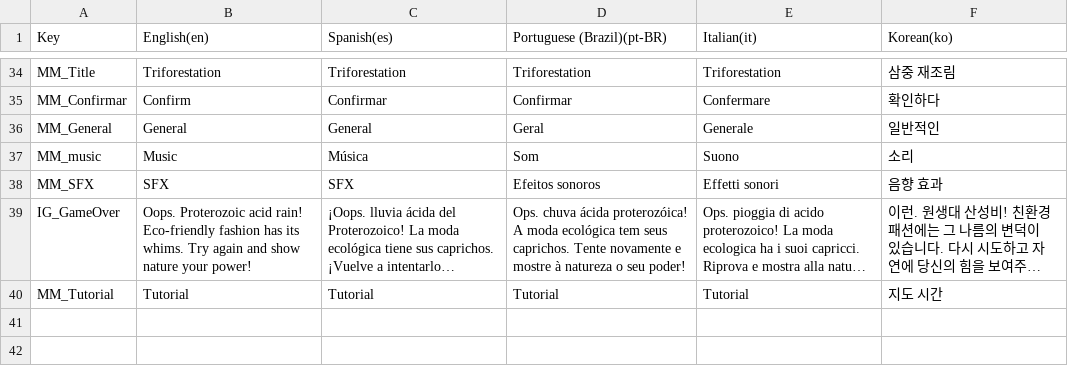
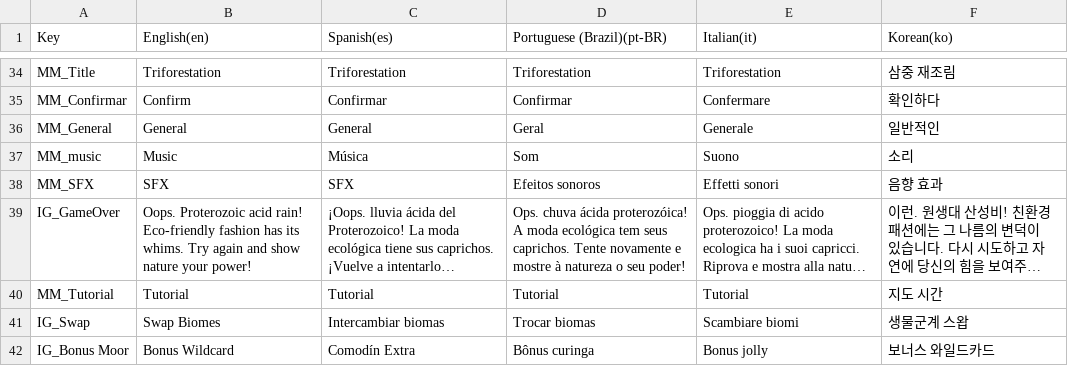
Before and after one commit to iJotape4/Triforestation-GJPlus2023-, a CSV file: Assets/Localization/LocalizationTables/UI/UI.csv, drawn as a sheet; only a part is shown, gaps mark what is left out; long unchanged cells end in …; the diff names each change by its address in the sheet, - before the commit and + after, or states it on an @@ line.

```diff
--- a/Assets/Localization/LocalizationTables/UI/UI.csv
+++ b/Assets/Localization/LocalizationTables/UI/UI.csv
+row 41: IG_Swap | Swap Biomes | Intercambiar biomas | Trocar biomas | Scambiare biomi | 생물군계 스왑
+row 42: IG_Bonus Moor | Bonus Wildcard | Comodín Extra | Bônus curinga | Bonus jolly | 보너스 와일드카드
```
Also changed, not shown: 23 other files.
